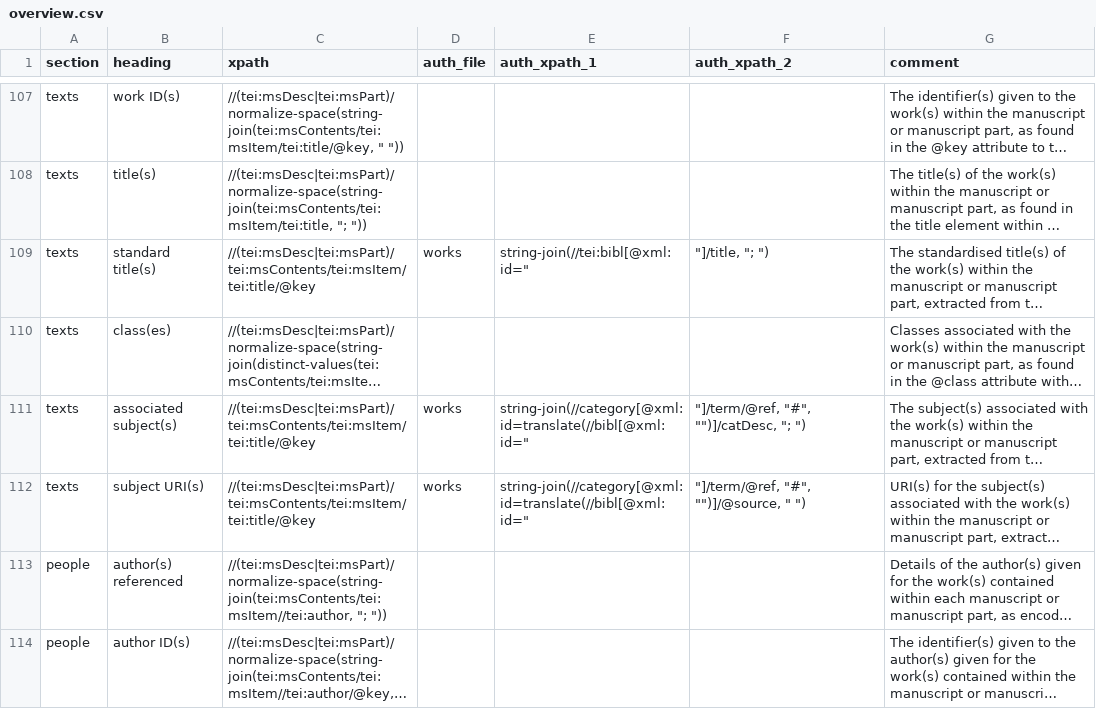
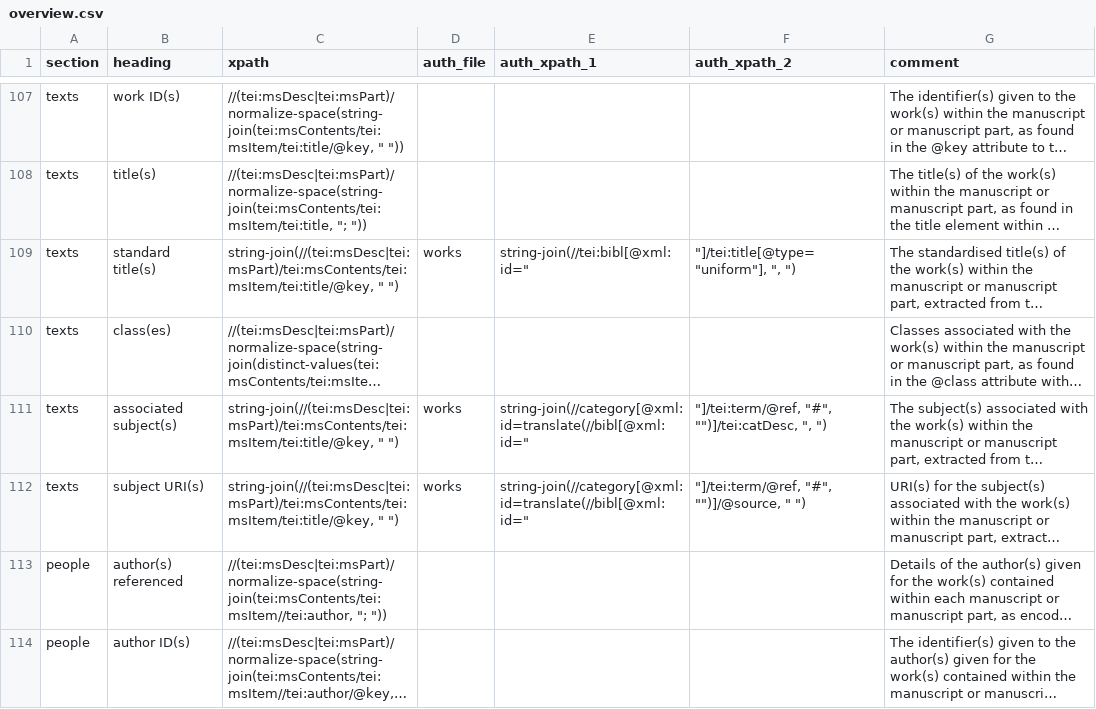
Before and after one commit to dowsmiller/cambridge-mss-tabular-data, a CSV file: sdm_code/config/overview.csv, drawn as a sheet; only a part is shown, gaps mark what is left out; long unchanged cells end in …; the diff names each change by its address in the sheet, - before the commit and + after, or states it on an @@ line.

Commit message:
Updated processor code and config files, and ignored wip folder

```diff
--- a/sdm_code/config/overview.csv
+++ b/sdm_code/config/overview.csv
-C109 (xpath): //(tei:msDesc|tei:msPart)/tei:msContents/tei:msItem/tei:title/@key
+C109 (xpath): string-join(//(tei:msDesc|tei:msPart)/tei:msContents/tei:msItem/tei:title/@key, " ")
-F109 (auth_xpath_2): "]/title, "; ")
+F109 (auth_xpath_2): "]/tei:title[@type="uniform"], ", ")
-C111:C112 (xpath): //(tei:msDesc|tei:msPart)/tei:msContents/tei:msItem/tei:title/@key
+C111:C112 (xpath): string-join(//(tei:msDesc|tei:msPart)/tei:msContents/tei:msItem/tei:title/@key, " ")
-F111 (auth_xpath_2): "]/term/@ref, "#", "")]/catDesc, "; ")
+F111 (auth_xpath_2): "]/tei:term/@ref, "#", "")]/tei:catDesc, ", ")
-F112 (auth_xpath_2): "]/term/@ref, "#", "")]/@source, " ")
+F112 (auth_xpath_2): "]/tei:term/@ref, "#", "")]/@source, " ")
```
Also changed, not shown: 4 other files.
